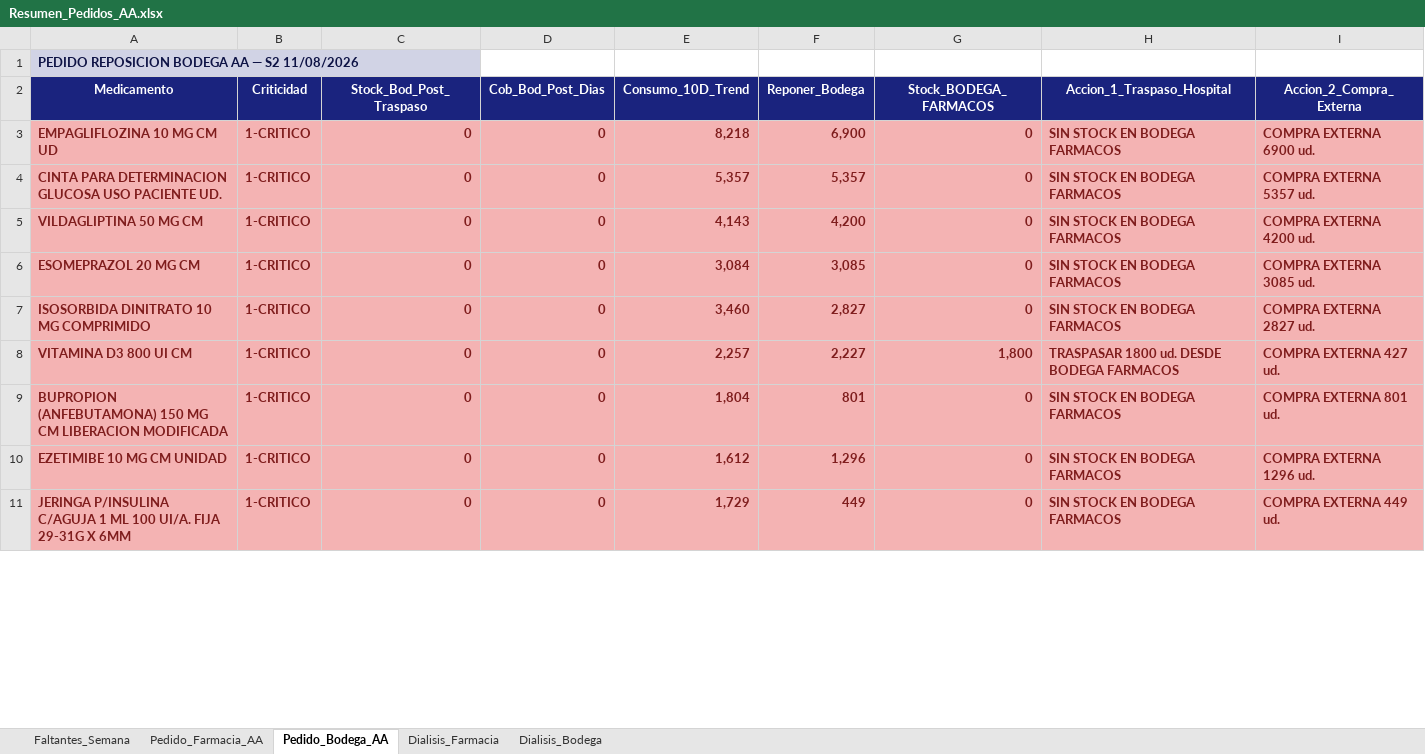
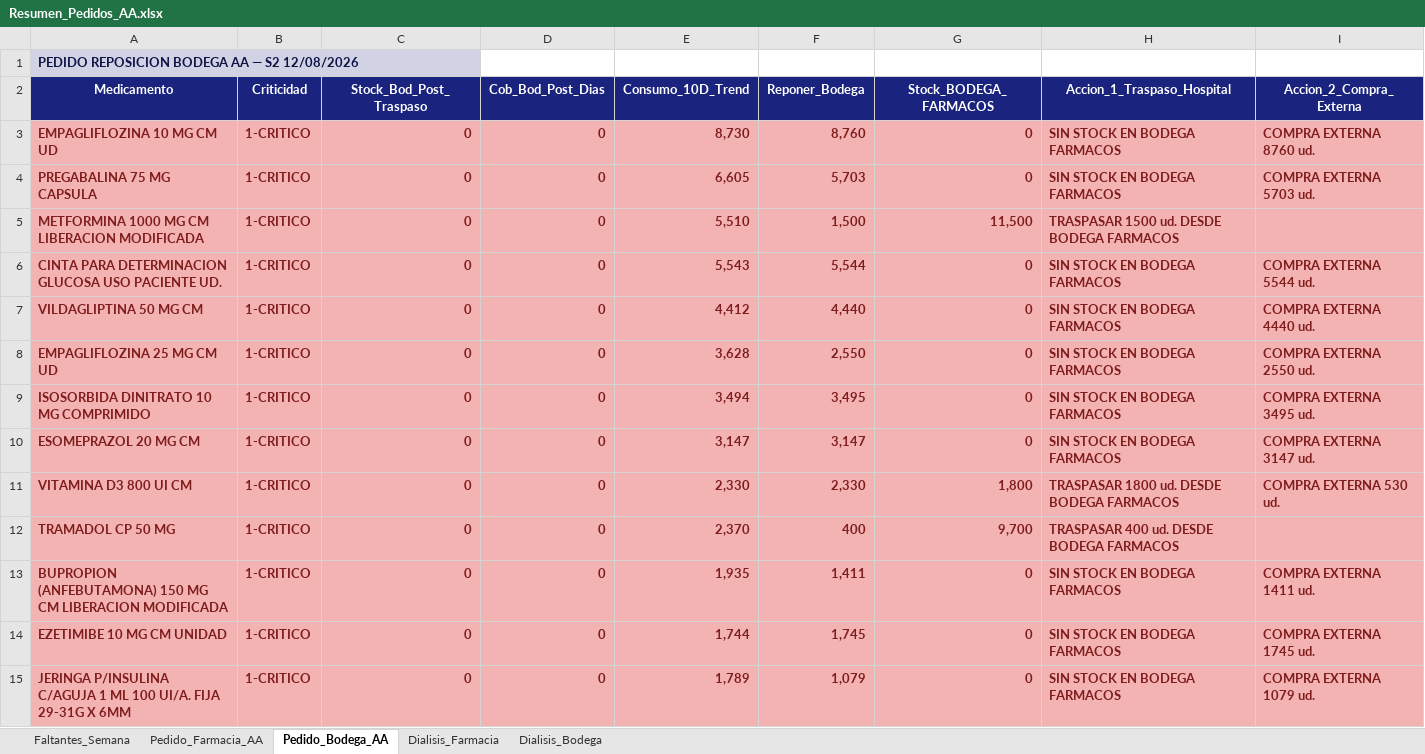
Before and after one commit to danielalfonsocc-rgb/maestro-aa-farmacia, an Excel workbook: Resumen_Pedidos_AA.xlsx, sheet Pedido_Bodega_AA, drawn as a sheet; only a part is shown; values as stored, in another font and other column widths than the file's, no borders; addresses are those after the commit; the diff covers the shown part only; the diff names each change by its address in the sheet, - before the commit and + after, or states it on an @@ line.

```diff
--- a/Resumen_Pedidos_AA.xlsx (sheet Pedido_Bodega_AA)
+++ b/Resumen_Pedidos_AA.xlsx (sheet Pedido_Bodega_AA)
-A1 (Medicamento): PEDIDO REPOSICION BODEGA AA — S2 11/08/2026
+A1 (Medicamento): PEDIDO REPOSICION BODEGA AA — S2 12/08/2026
-E3 (Consumo_10D_Trend): 8,218
+E3 (Consumo_10D_Trend): 8,730
-F3 (Reponer_Bodega): 6,900
+F3 (Reponer_Bodega): 8,760
-I3 (Accion_2_Compra_Externa): COMPRA EXTERNA 6900 ud.
+I3 (Accion_2_Compra_Externa): COMPRA EXTERNA 8760 ud.
+row 4: PREGABALINA 75 MG CAPSULA | 1-CRITICO | 0 | 0 | 6,605 | 5,703 | 0 | SIN STOCK EN BODEGA FARMACOS | COMPRA EXTERNA 5703 ud.
+row 5: METFORMINA 1000 MG CM LIBERACION MODIFICADA | 1-CRITICO | 0 | 0 | 5,510 | 1,500 | 11,500 | TRASPASAR 1500 ud. DESDE BODEGA FARMACOS
-E6 (Consumo_10D_Trend): 5,357
+E6 (Consumo_10D_Trend): 5,543
-F6 (Reponer_Bodega): 5,357
+F6 (Reponer_Bodega): 5,544
-I6 (Accion_2_Compra_Externa): COMPRA EXTERNA 5357 ud.
+I6 (Accion_2_Compra_Externa): COMPRA EXTERNA 5544 ud.
-E7 (Consumo_10D_Trend): 4,143
+E7 (Consumo_10D_Trend): 4,412
-F7 (Reponer_Bodega): 4,200
+F7 (Reponer_Bodega): 4,440
-I7 (Accion_2_Compra_Externa): COMPRA EXTERNA 4200 ud.
+I7 (Accion_2_Compra_Externa): COMPRA EXTERNA 4440 ud.
-A8 (Medicamento): ESOMEPRAZOL 20 MG CM
+A8 (Medicamento): EMPAGLIFLOZINA 25 MG CM UD
-E8 (Consumo_10D_Trend): 3,084
+E8 (Consumo_10D_Trend): 3,628
-F8 (Reponer_Bodega): 3,085
+F8 (Reponer_Bodega): 2,550
-I8 (Accion_2_Compra_Externa): COMPRA EXTERNA 3085 ud.
+I8 (Accion_2_Compra_Externa): COMPRA EXTERNA 2550 ud.
-E9 (Consumo_10D_Trend): 3,460
+E9 (Consumo_10D_Trend): 3,494
-F9 (Reponer_Bodega): 2,827
+F9 (Reponer_Bodega): 3,495
-I9 (Accion_2_Compra_Externa): COMPRA EXTERNA 2827 ud.
+I9 (Accion_2_Compra_Externa): COMPRA EXTERNA 3495 ud.
+row 10: ESOMEPRAZOL 20 MG CM | 1-CRITICO | 0 | 0 | 3,147 | 3,147 | 0 | SIN STOCK EN BODEGA FARMACOS | COMPRA EXTERNA 3147 ud.
-E11 (Consumo_10D_Trend): 2,257
+E11 (Consumo_10D_Trend): 2,330
-F11 (Reponer_Bodega): 2,227
+F11 (Reponer_Bodega): 2,330
-I11 (Accion_2_Compra_Externa): COMPRA EXTERNA 427 ud.
+I11 (Accion_2_Compra_Externa): COMPRA EXTERNA 530 ud.
+row 12: TRAMADOL CP 50 MG | 1-CRITICO | 0 | 0 | 2,370 | 400 | 9,700 | TRASPASAR 400 ud. DESDE BODEGA FARMACOS
-E13 (Consumo_10D_Trend): 1,804
+E13 (Consumo_10D_Trend): 1,935
-F13 (Reponer_Bodega): 801
+F13 (Reponer_Bodega): 1,411
-I13 (Accion_2_Compra_Externa): COMPRA EXTERNA 801 ud.
+I13 (Accion_2_Compra_Externa): COMPRA EXTERNA 1411 ud.
-E14 (Consumo_10D_Trend): 1,612
+E14 (Consumo_10D_Trend): 1,744
-F14 (Reponer_Bodega): 1,296
+F14 (Reponer_Bodega): 1,745
-I14 (Accion_2_Compra_Externa): COMPRA EXTERNA 1296 ud.
+I14 (Accion_2_Compra_Externa): COMPRA EXTERNA 1745 ud.
-E15 (Consumo_10D_Trend): 1,729
+E15 (Consumo_10D_Trend): 1,789
-F15 (Reponer_Bodega): 449
+F15 (Reponer_Bodega): 1,079
-I15 (Accion_2_Compra_Externa): COMPRA EXTERNA 449 ud.
+I15 (Accion_2_Compra_Externa): COMPRA EXTERNA 1079 ud.
```
Also changed, not shown: 69 added rows, 73 removed rows, 1 moved row, 481 edited cells and cell formats elsewhere in this sheet, sheet Pedido_Farmacia_AA, sheet Dialisis_Farmacia, sheet Dialisis_Bodega, sheet Faltantes_Semana, Consolidado_AA_MAESTRO.xlsx, 2 other files.
